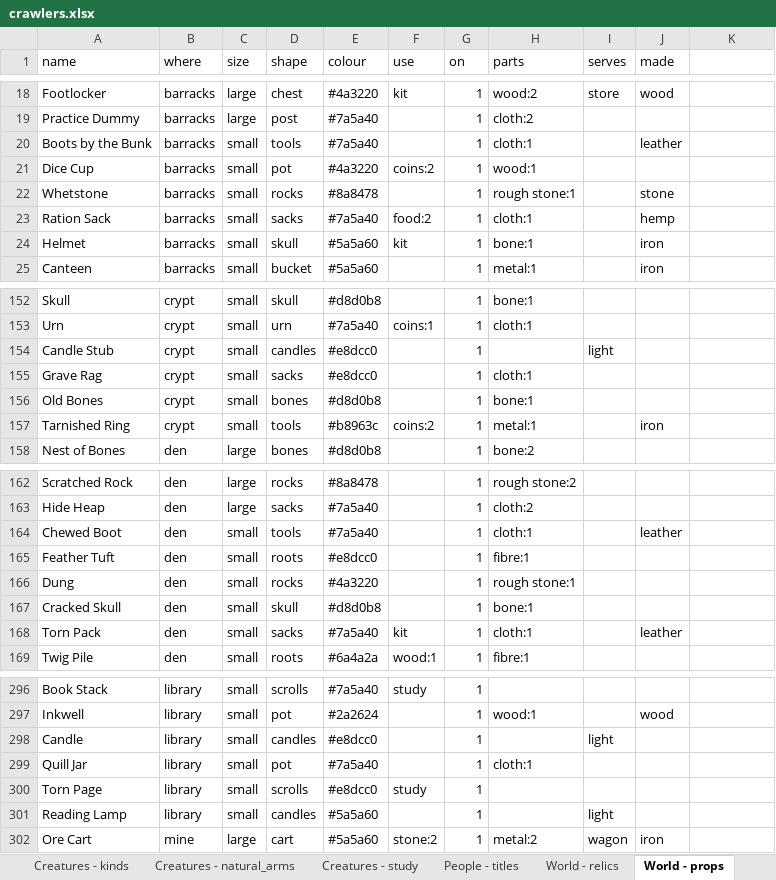
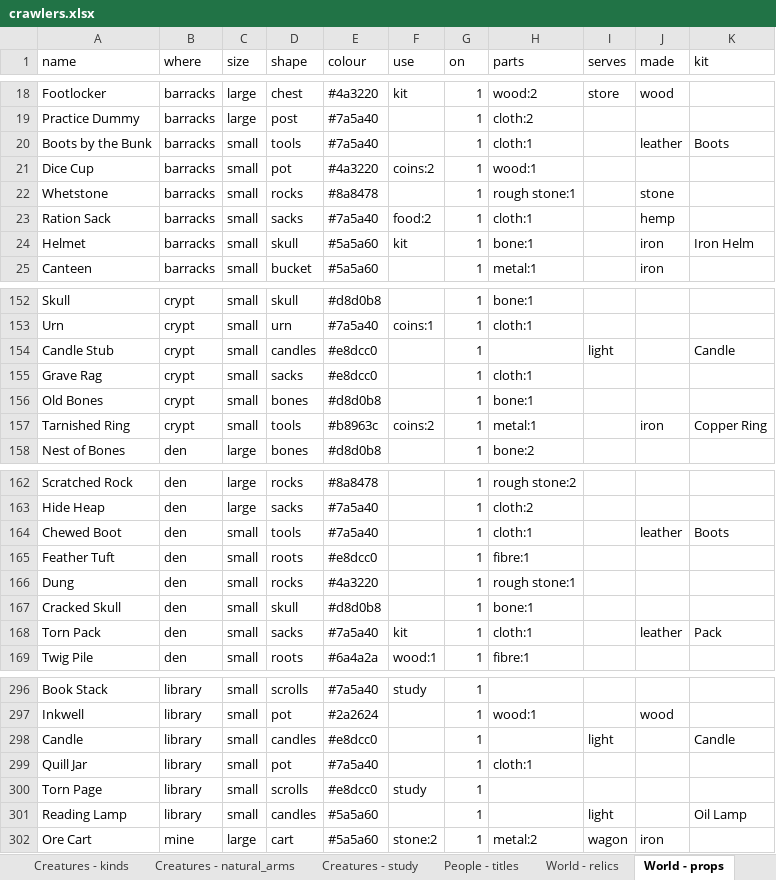
Before and after one commit to myrmecbruh/Project-Crawlers, an Excel workbook: crawlers.xlsx, sheet World - props, drawn as a sheet; only a part is shown, gaps mark what is left out; values as stored, in another font and other column widths than the file's, no borders; the diff covers the shown part only; the diff names each change by its address in the sheet, - before the commit and + after, or states it on an @@ line.

```diff
--- a/crawlers.xlsx (sheet World - props)
+++ b/crawlers.xlsx (sheet World - props)
-K1: (empty)
+K1: kit
-K20 (kit): (empty)
+K20 (kit): Boots
-K24 (kit): (empty)
+K24 (kit): Iron Helm
-K154 (kit): (empty)
+K154 (kit): Candle
-K157 (kit): (empty)
+K157 (kit): Copper Ring
-K164 (kit): (empty)
+K164 (kit): Boots
-K168 (kit): (empty)
+K168 (kit): Pack
-K298 (kit): (empty)
+K298 (kit): Candle
-K301 (kit): (empty)
+K301 (kit): Oil Lamp
```
Also changed, not shown: 44 edited cells elsewhere in this sheet, sheet Kit - gear, sheet Work - recipes, 6 other files.
